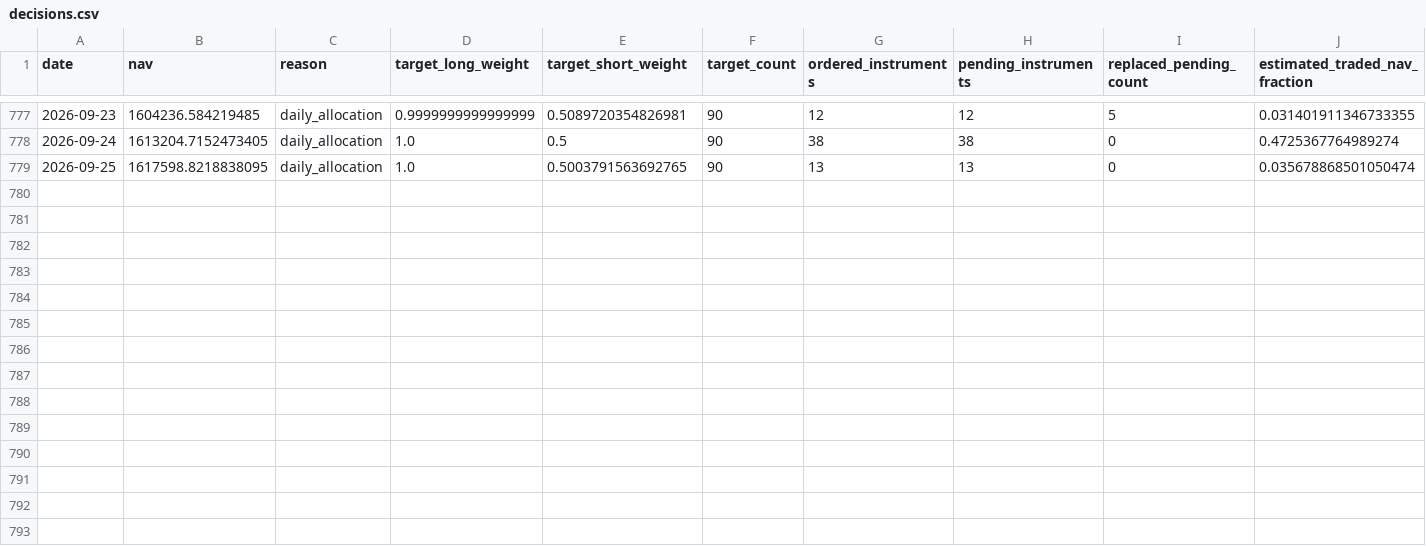
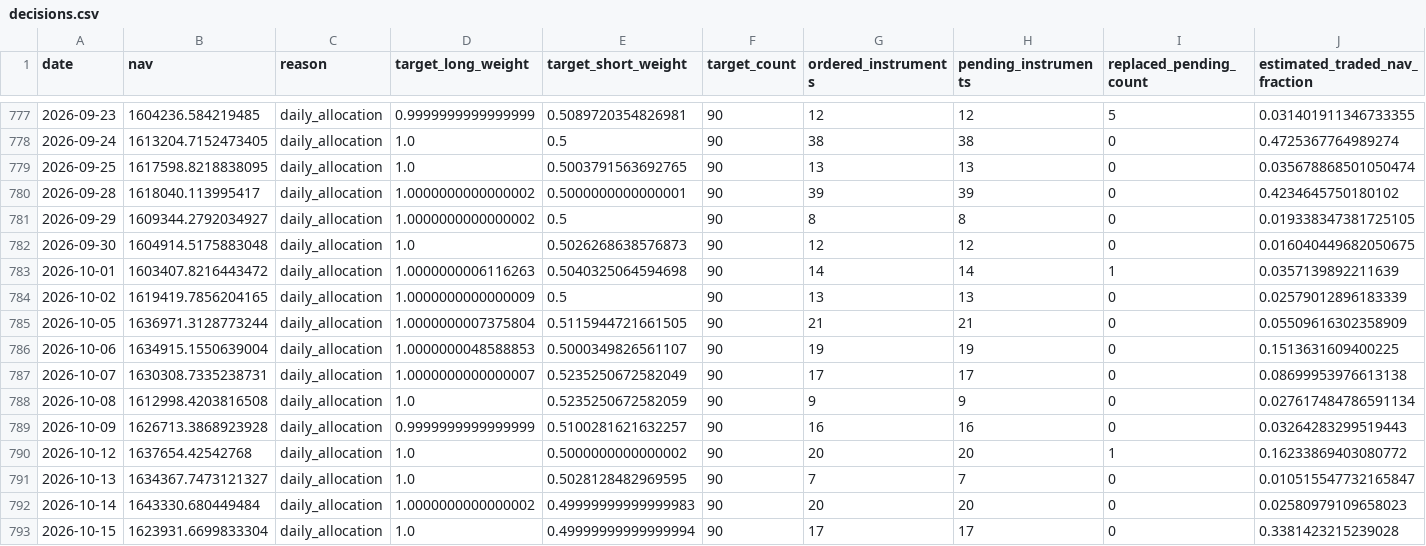
Before and after one commit to KrizKnowz/global-equity-site, a CSV file: files/decisions.csv, drawn as a sheet; only a part is shown, gaps mark what is left out.

```diff
--- a/files/decisions.csv
+++ b/files/decisions.csv
@@ -779 +779,15 @@ date,nav,reason,target_long_weight,target_short_weight,target_count,ordered_inst
 2026-09-25,1617598.8218838095,daily_allocation,1.0,0.5003791563692765,90,13,13,0,0.035678868501050474
+2026-09-28,1618040.113995417,daily_allocation,1.0000000000000002,0.5000000000000001,90,39,39,0,0.4234645750180102
+2026-09-29,1609344.2792034927,daily_allocation,1.0000000000000002,0.5,90,8,8,0,0.019338347381725105
+2026-09-30,1604914.5175883048,daily_allocation,1.0,0.5026268638576873,90,12,12,0,0.016040449682050675
+2026-10-01,1603407.8216443472,daily_allocation,1.0000000006116263,0.5040325064594698,90,14,14,1,0.0357139892211639
+2026-10-02,1619419.7856204165,daily_allocation,1.0000000000000009,0.5,90,13,13,0,0.02579012896183339
+2026-10-05,1636971.3128773244,daily_allocation,1.0000000007375804,0.5115944721661505,90,21,21,0,0.05509616302358909
+2026-10-06,1634915.1550639004,daily_allocation,1.0000000048588853,0.5000349826561107,90,19,19,0,0.1513631609400225
+2026-10-07,1630308.7335238731,daily_allocation,1.0000000000000007,0.5235250672582049,90,17,17,0,0.08699953976613138
+2026-10-08,1612998.4203816508,daily_allocation,1.0,0.5235250672582059,90,9,9,0,0.027617484786591134
+2026-10-09,1626713.3868923928,daily_allocation,0.9999999999999999,0.5100281621632257,90,16,16,0,0.03264283299519443
+2026-10-12,1637654.42542768,daily_allocation,1.0,0.5000000000000002,90,20,20,1,0.16233869403080772
+2026-10-13,1634367.7473121327,daily_allocation,1.0,0.5028128482969595,90,7,7,0,0.010515547732165847
+2026-10-14,1643330.680449484,daily_allocation,1.0000000000000002,0.49999999999999983,90,20,20,0,0.02580979109658023
+2026-10-15,1623931.6699833304,daily_allocation,1.0,0.49999999999999994,90,17,17,0,0.3381423215239028
```
Also changed, not shown: files/config.csv, files/leg_returns_monthly.csv, 43 other files.
